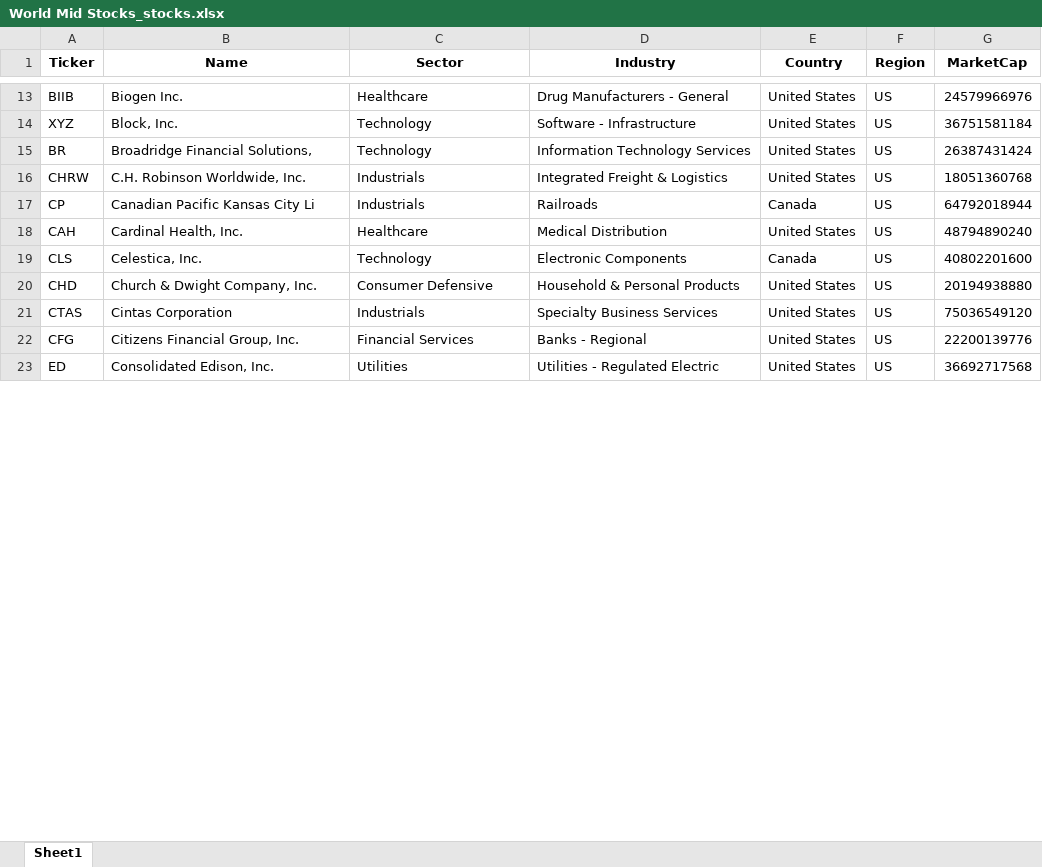
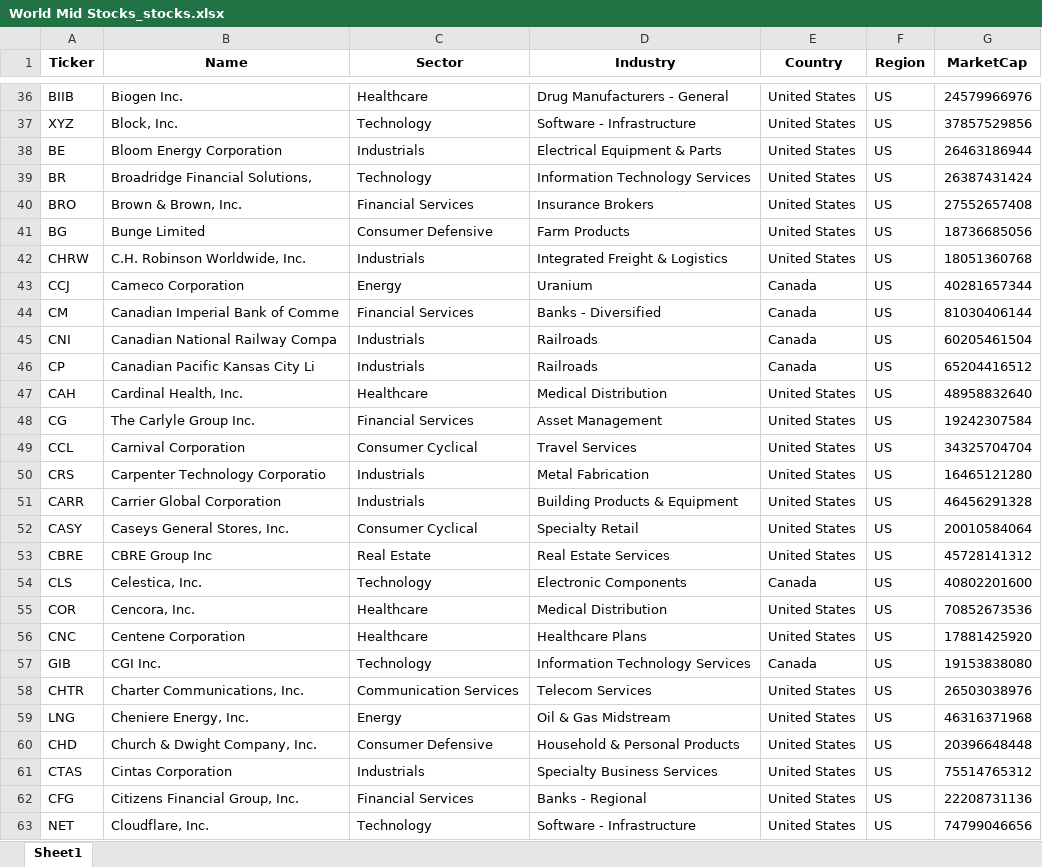
Before and after one commit to zephyr-analytics/Global-Dashboard-and-Portfolio-Tracking, an Excel workbook: Artifacts/World Mid Stocks_stocks.xlsx, sheet Sheet1, drawn as a sheet; only a part is shown, gaps mark what is left out; the shorter side is filled out with more unchanged rows; values as stored, in another font and other column widths than the file's, no borders; addresses are those after the commit; the diff covers the shown part only; the diff names each change by its address in the sheet, - before the commit and + after, or states it on an @@ line.

```diff
--- a/Artifacts/World Mid Stocks_stocks.xlsx (sheet Sheet1)
+++ b/Artifacts/World Mid Stocks_stocks.xlsx (sheet Sheet1)
-G37 (MarketCap): 36751581184
+G37 (MarketCap): 37857529856
+row 38: BE | Bloom Energy Corporation | Industrials | Electrical Equipment & Parts | United States | US | 26463186944
+row 40: BRO | Brown & Brown, Inc. | Financial Services | Insurance Brokers | United States | US | 27552657408
+row 41: BG | Bunge Limited | Consumer Defensive | Farm Products | United States | US | 18736685056
+row 43: CCJ | Cameco Corporation | Energy | Uranium | Canada | US | 40281657344
+row 44: CM | Canadian Imperial Bank of Comme | Financial Services | Banks - Diversified | Canada | US | 81030406144
+row 45: CNI | Canadian National Railway Compa | Industrials | Railroads | Canada | US | 60205461504
-G46 (MarketCap): 64792018944
+G46 (MarketCap): 65204416512
-G47 (MarketCap): 48794890240
+G47 (MarketCap): 48958832640
+row 48: CG | The Carlyle Group Inc. | Financial Services | Asset Management | United States | US | 19242307584
+row 49: CCL | Carnival Corporation | Consumer Cyclical | Travel Services | United States | US | 34325704704
+row 50: CRS | Carpenter Technology Corporatio | Industrials | Metal Fabrication | United States | US | 16465121280
+row 51: CARR | Carrier Global Corporation | Industrials | Building Products & Equipment | United States | US | 46456291328
+row 52: CASY | Caseys General Stores, Inc. | Consumer Cyclical | Specialty Retail | United States | US | 20010584064
+row 53: CBRE | CBRE Group Inc | Real Estate | Real Estate Services | United States | US | 45728141312
+row 55: COR | Cencora, Inc. | Healthcare | Medical Distribution | United States | US | 70852673536
+row 56: CNC | Centene Corporation | Healthcare | Healthcare Plans | United States | US | 17881425920
+row 57: GIB | CGI Inc. | Technology | Information Technology Services | Canada | US | 19153838080
+row 58: CHTR | Charter Communications, Inc. | Communication Services | Telecom Services | United States | US | 26503038976
+row 59: LNG | Cheniere Energy, Inc. | Energy | Oil & Gas Midstream | United States | US | 46316371968
-G60 (MarketCap): 20194938880
+G60 (MarketCap): 20396648448
-G61 (MarketCap): 75036549120
+G61 (MarketCap): 75514765312
-G62 (MarketCap): 22200139776
+G62 (MarketCap): 22208731136
+row 63: NET | Cloudflare, Inc. | Technology | Software - Infrastructure | United States | US | 74799046656
```
Also changed, not shown: 213 added rows and 59 edited cells elsewhere in this sheet, Artifacts/Global Macro_etfs.xlsx, Artifacts/World Large Stocks_stocks.xlsx, 14 other files.
